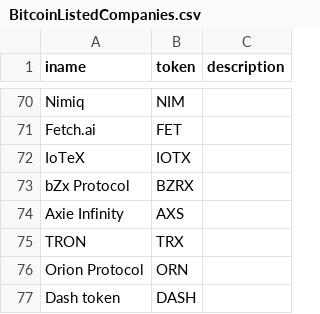
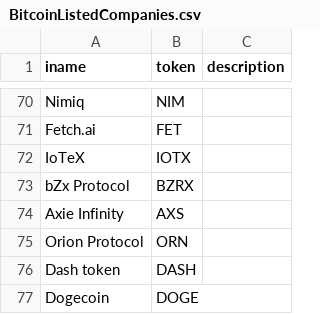
Before and after one commit to nicktaras/json_mocks, a CSV file: BitcoinListedCompanies.csv, drawn as a sheet; only a part is shown, gaps mark what is left out; the shorter side is filled out with more unchanged rows; the diff names each change by its address in the sheet, - before the commit and + after, or states it on an @@ line.

Commit message:
Update BitcoinListedCompanies.csv

```diff
--- a/BitcoinListedCompanies.csv
+++ b/BitcoinListedCompanies.csv
-row 75: TRON | TRX
```
